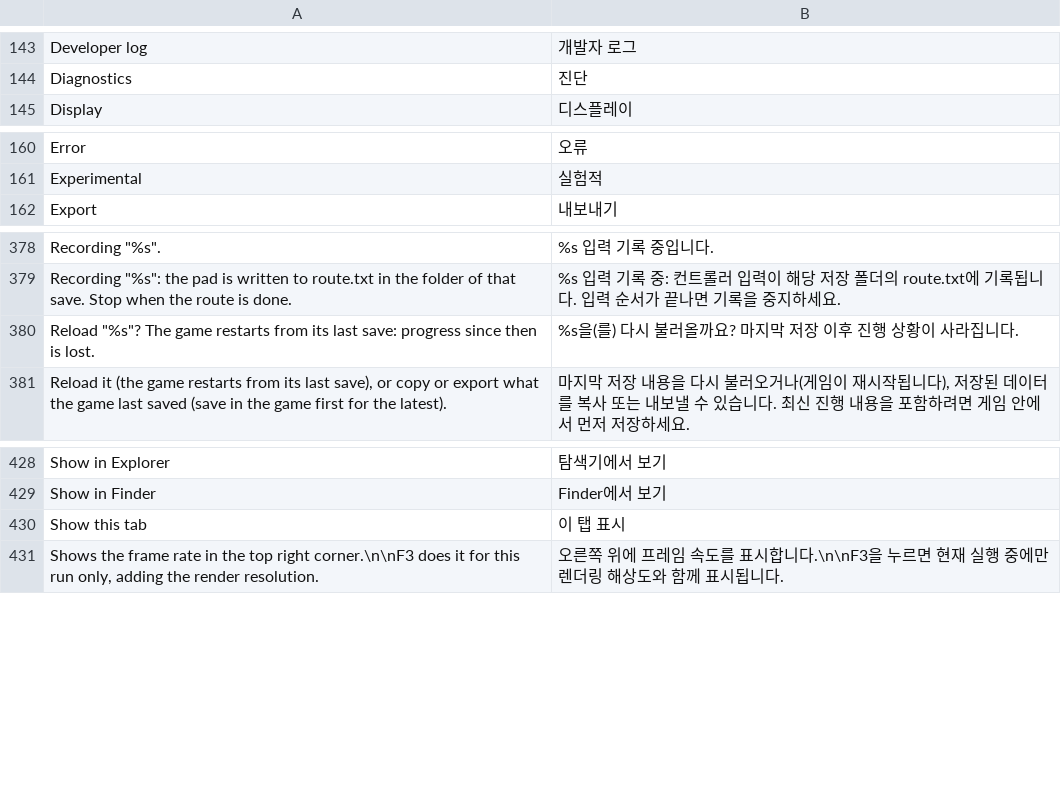
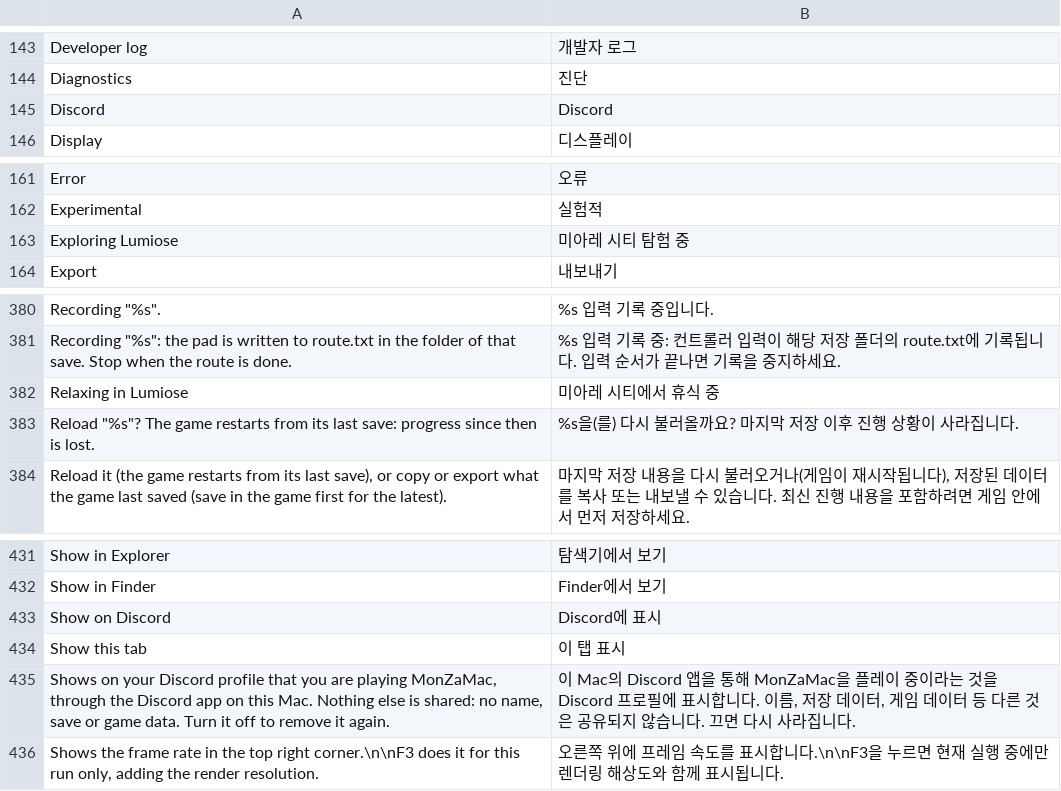
Before and after one commit to lucabravi/MonZaMac, a TSV file: i18n/catalog/ko.tsv, drawn as a sheet; only a part is shown, gaps mark what is left out.

```diff
--- a/i18n/catalog/ko.tsv
+++ b/i18n/catalog/ko.tsv
@@ -144,2 +144,3 @@ Developer log	개발자 로그
 Diagnostics	진단
+Discord	Discord
 Display	디스플레이
@@ -161,2 +162,3 @@ Error	오류
 Experimental	실험적
+Exploring Lumiose	미아레 시티 탐험 중
 Export	내보내기
@@ -379,2 +381,3 @@ Recording "%s".	"%s" 입력 기록 중입니다.
 Recording "%s": the pad is written to route.txt in the folder of that save. Stop when the route is done.	"%s" 입력 기록 중: 컨트롤러 입력이 해당 저장 폴더의 route.txt에 기록됩니다. 입력 순서가 끝나면 기록을 중지하세요.
+Relaxing in Lumiose	미아레 시티에서 휴식 중
 Reload "%s"? The game restarts from its last save: progress since then is lost.	"%s"을(를) 다시 불러올까요? 마지막 저장 이후 진행 상황이 사라집니다.
@@ -429,3 +432,5 @@ Show in Explorer	탐색기에서 보기
 Show in Finder	Finder에서 보기
+Show on Discord	Discord에 표시
 Show this tab	이 탭 표시
+Shows on your Discord profile that you are playing MonZaMac, through the Discord app on this Mac. Nothing else is shared: no name, save or game data. Turn it off to remove it again.	이 Mac의 Discord 앱을 통해 MonZaMac을 플레이 중이라는 것을 Discord 프로필에 표시합니다. 이름, 저장 데이터, 게임 데이터 등 다른 것은 공유되지 않습니다. 끄면 다시 사라집니다.
 Shows the frame rate in the top right corner.\n\nF3 does it for this run only, adding the render resolution.	오른쪽 위에 프레임 속도를 표시합니다.\n\nF3을 누르면 현재 실행 중에만 렌더링 해상도와 함께 표시됩니다.
```
Also changed, not shown: i18n/catalog/de.tsv, i18n/catalog/es.tsv, 15 other files.
